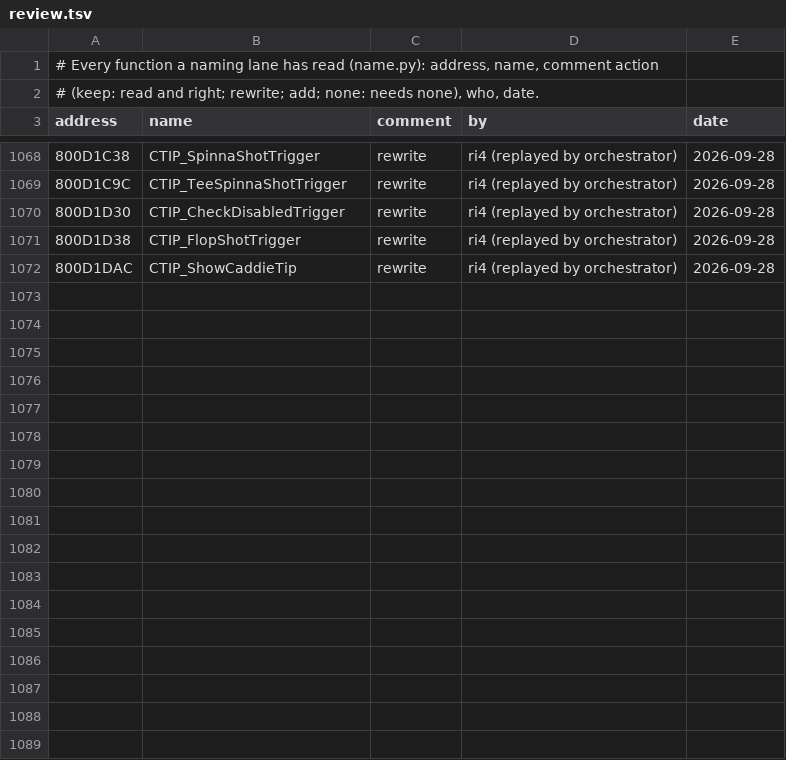
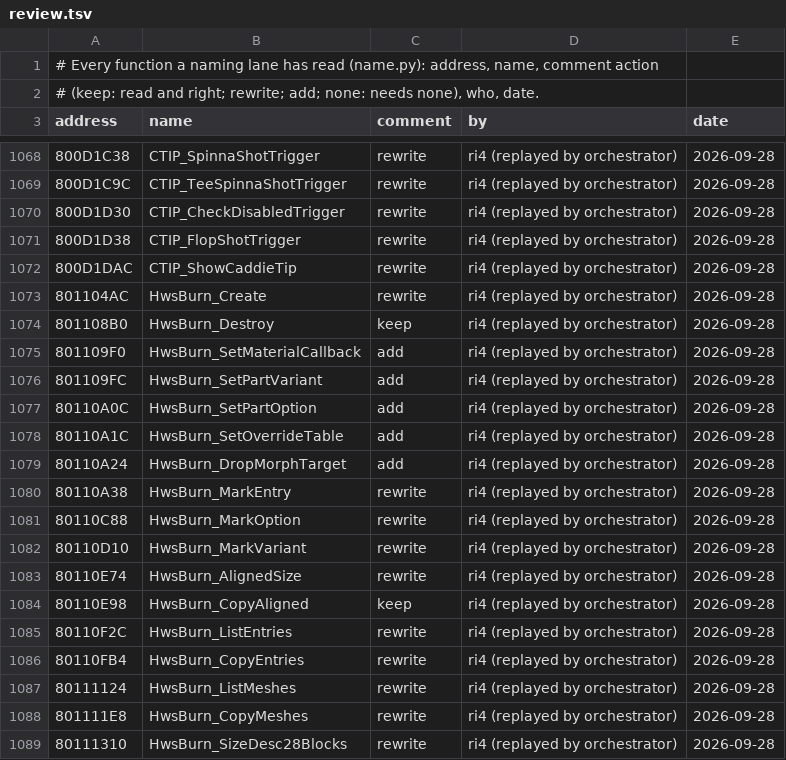
Before and after one commit to mitsevox/tw2004, a TSV file: config/GW4E69/review.tsv, drawn as a sheet; only a part is shown, gaps mark what is left out; the diff covers the shown part only; the diff names each change by its address in the sheet, - before the commit and + after, or states it on an @@ line.

```diff
--- a/config/GW4E69/review.tsv
+++ b/config/GW4E69/review.tsv
+row 1073: 801104AC | HwsBurn_Create | rewrite | ri4 (replayed by orchestrator) | 2026-09-28
+row 1074: 801108B0 | HwsBurn_Destroy | keep | ri4 (replayed by orchestrator) | 2026-09-28
+row 1075: 801109F0 | HwsBurn_SetMaterialCallback | add | ri4 (replayed by orchestrator) | 2026-09-28
+row 1076: 801109FC | HwsBurn_SetPartVariant | add | ri4 (replayed by orchestrator) | 2026-09-28
+row 1077: 80110A0C | HwsBurn_SetPartOption | add | ri4 (replayed by orchestrator) | 2026-09-28
+row 1078: 80110A1C | HwsBurn_SetOverrideTable | add | ri4 (replayed by orchestrator) | 2026-09-28
+row 1079: 80110A24 | HwsBurn_DropMorphTarget | add | ri4 (replayed by orchestrator) | 2026-09-28
+row 1080: 80110A38 | HwsBurn_MarkEntry | rewrite | ri4 (replayed by orchestrator) | 2026-09-28
+row 1081: 80110C88 | HwsBurn_MarkOption | rewrite | ri4 (replayed by orchestrator) | 2026-09-28
+row 1082: 80110D10 | HwsBurn_MarkVariant | rewrite | ri4 (replayed by orchestrator) | 2026-09-28
+row 1083: 80110E74 | HwsBurn_AlignedSize | rewrite | ri4 (replayed by orchestrator) | 2026-09-28
+row 1084: 80110E98 | HwsBurn_CopyAligned | keep | ri4 (replayed by orchestrator) | 2026-09-28
+row 1085: 80110F2C | HwsBurn_ListEntries | rewrite | ri4 (replayed by orchestrator) | 2026-09-28
+row 1086: 80110FB4 | HwsBurn_CopyEntries | rewrite | ri4 (replayed by orchestrator) | 2026-09-28
+row 1087: 80111124 | HwsBurn_ListMeshes | rewrite | ri4 (replayed by orchestrator) | 2026-09-28
+row 1088: 801111E8 | HwsBurn_CopyMeshes | rewrite | ri4 (replayed by orchestrator) | 2026-09-28
+row 1089: 80111310 | HwsBurn_SizeDesc28Blocks | rewrite | ri4 (replayed by orchestrator) | 2026-09-28
```
Also changed, not shown: 10 added rows elsewhere in this file, 9 other files.
